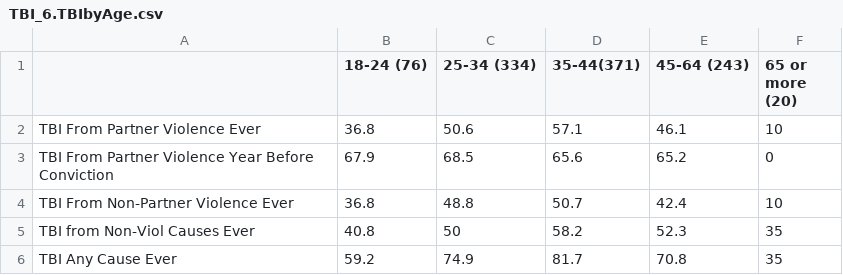
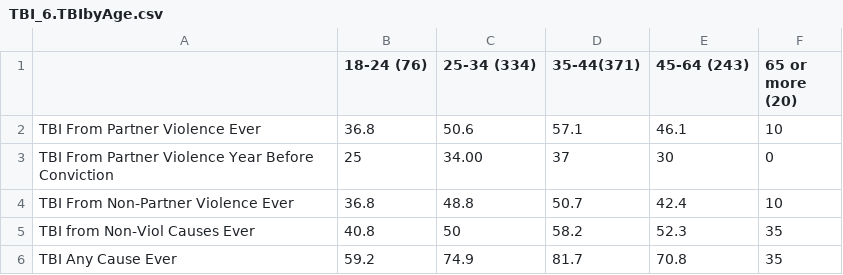
Before and after one commit to Amandanoelward/CriminalizedSurvivor_Git, a CSV file: TBI Explore/TBI_6.TBIbyAge.csv, drawn as a sheet.

```diff
--- a/TBI Explore/TBI_6.TBIbyAge.csv
+++ b/TBI Explore/TBI_6.TBIbyAge.csv
@@ -2,3 +2,3 @@
 TBI From Partner Violence Ever ,36.8,50.6,57.1,46.1,10
-TBI From Partner Violence Year Before Conviction,67.9,68.5,65.6,65.2,0
+TBI From Partner Violence Year Before Conviction,25,34.00,37,30,0
 TBI From Non-Partner Violence Ever,36.8,48.8,50.7,42.4,10
```
Also changed, not shown: TBI Explore/TBI_4.TBIEveryone.csv, TBI Explore/TBI_5.TBIbyRace.csv, 1 other file.
